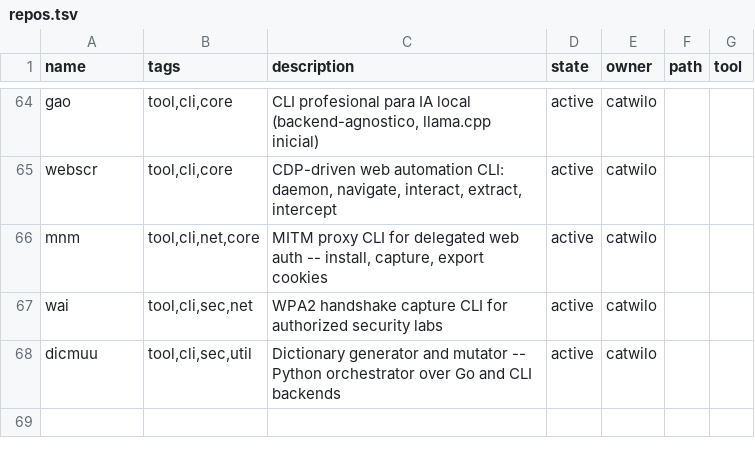
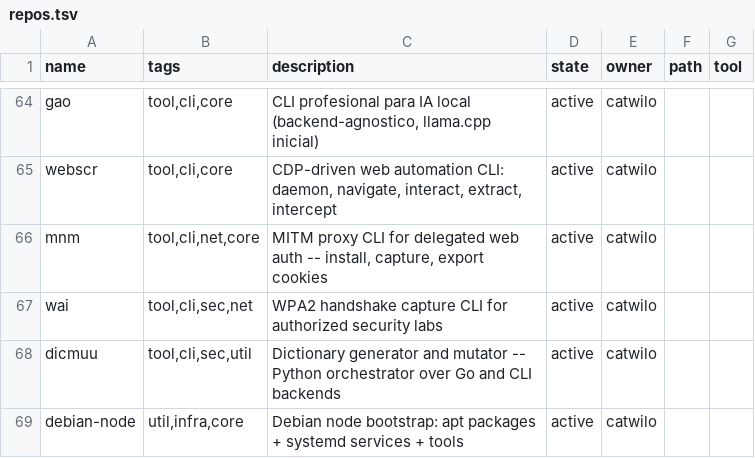
Before and after one commit to catwilo/ut, a TSV file: repos.tsv, drawn as a sheet; only a part is shown, gaps mark what is left out; the diff names each change by its address in the sheet, - before the commit and + after, or states it on an @@ line.

Commit message:
chore(ut): register debian-node

```diff
--- a/repos.tsv
+++ b/repos.tsv
+row 69: debian-node | util,infra,core | Debian node bootstrap: apt packages + systemd services + tools | active | catwilo
```
